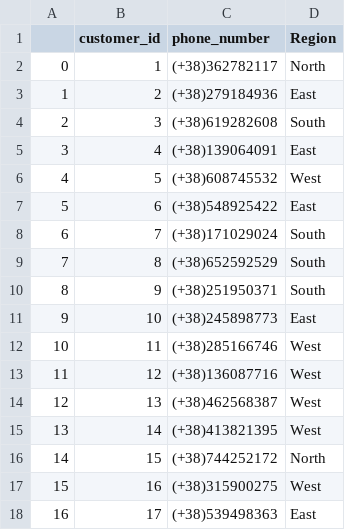
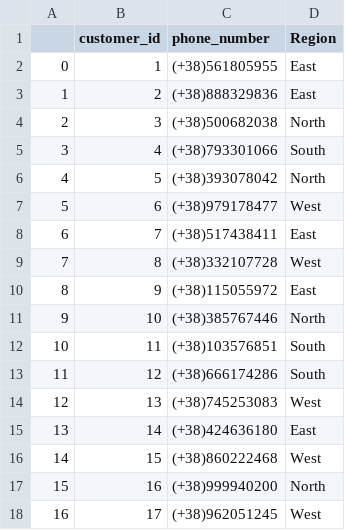
Before and after one commit to vpagador/powerbi-demo, a CSV file: dim_customers.csv, drawn as a sheet; only a part is shown; the diff covers the shown part only.

```diff
--- a/dim_customers.csv
+++ b/dim_customers.csv
@@ -1,18 +1,18 @@
 ,customer_id,phone_number,Region
-0,1,(+38)362782117,North
-1,2,(+38)279184936,East
-2,3,(+38)619282608,South
-3,4,(+38)139064091,East
-4,5,(+38)608745532,West
-5,6,(+38)548925422,East
-6,7,(+38)171029024,South
-7,8,(+38)652592529,South
-8,9,(+38)251950371,South
-9,10,(+38)245898773,East
-10,11,(+38)285166746,West
-11,12,(+38)136087716,West
-12,13,(+38)462568387,West
-13,14,(+38)413821395,West
-14,15,(+38)744252172,North
-15,16,(+38)315900275,West
-16,17,(+38)539498363,East
+0,1,(+38)561805955,East
+1,2,(+38)888329836,East
+2,3,(+38)500682038,North
+3,4,(+38)793301066,South
+4,5,(+38)393078042,North
+5,6,(+38)979178477,West
+6,7,(+38)517438411,East
+7,8,(+38)332107728,West
+8,9,(+38)115055972,East
+9,10,(+38)385767446,North
+10,11,(+38)103576851,South
+11,12,(+38)666174286,South
+12,13,(+38)745253083,West
+13,14,(+38)424636180,East
+14,15,(+38)860222468,West
+15,16,(+38)999940200,North
+16,17,(+38)962051245,West
```
Also changed, not shown: 41 edited cells elsewhere in this file, dim_products.csv, fact_table.csv, 2 other files.
